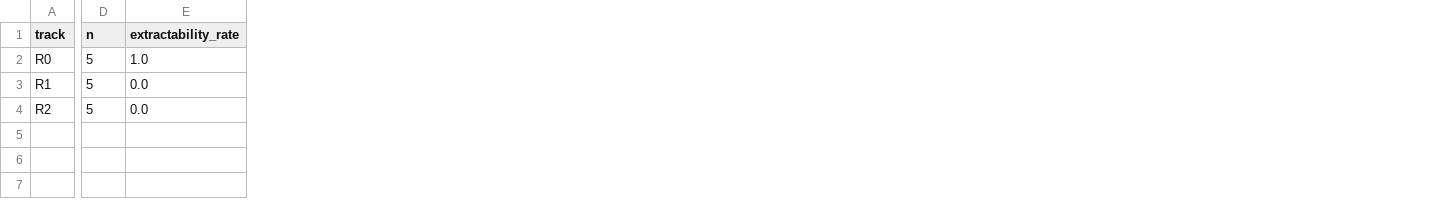
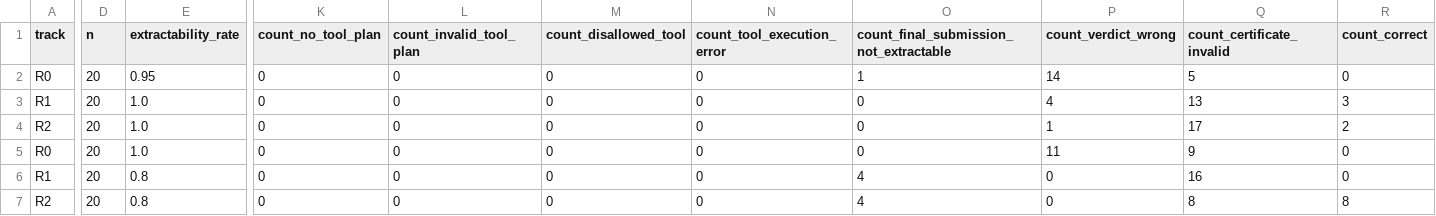
Before and after one commit to cesar-andress/fsmreasonbench, a CSV file: docs/track_comparison_summary.csv, drawn as a sheet; only a part is shown, gaps mark what is left out; addresses are those after the commit; rows hold the shown columns only; the diff covers the shown part only; the diff names each change by its address in the sheet, - before the commit and + after, or states it on an @@ line.

```diff
--- a/docs/track_comparison_summary.csv
+++ b/docs/track_comparison_summary.csv
+column K (count_no_tool_plan), row 2: 0; rows 6-7: 0 | 0
+column L (count_invalid_tool_plan), row 2: 0; rows 6-7: 0 | 0
+column M (count_disallowed_tool), row 2: 0; rows 6-7: 0 | 0
+column N (count_tool_execution_error), row 2: 0; rows 6-7: 0 | 0
+column O, rows 1-2: count_final_submission_not_extractable | 1; rows 6-7: 4 | 4
+column P (count_verdict_wrong), row 2: 14; rows 6-7: 0 | 0
+column Q (count_certificate_invalid), row 2: 5; rows 6-7: 16 | 8
+column R (count_correct), row 2: 0; rows 6-7: 0 | 8
-D2 (n): 5
+D2 (n): 20
-E2 (extractability_rate): 1.0
+E2 (extractability_rate): 0.95
+row 3: R1 | 20 | 1.0 | 0 | 0 | 0 | 0 | 0 | 4 | 13 | 3
+row 4: R2 | 20 | 1.0 | 0 | 0 | 0 | 0 | 0 | 1 | 17 | 2
+row 5: R0 | 20 | 1.0 | 0 | 0 | 0 | 0 | 0 | 11 | 9 | 0
-D6:D7 (n): 5
+D6:D7 (n): 20
-E6:E7 (extractability_rate): 0.0
+E6:E7 (extractability_rate): 0.8
```
Also changed, not shown: 7 edited cells elsewhere in this file, 13 other files.
